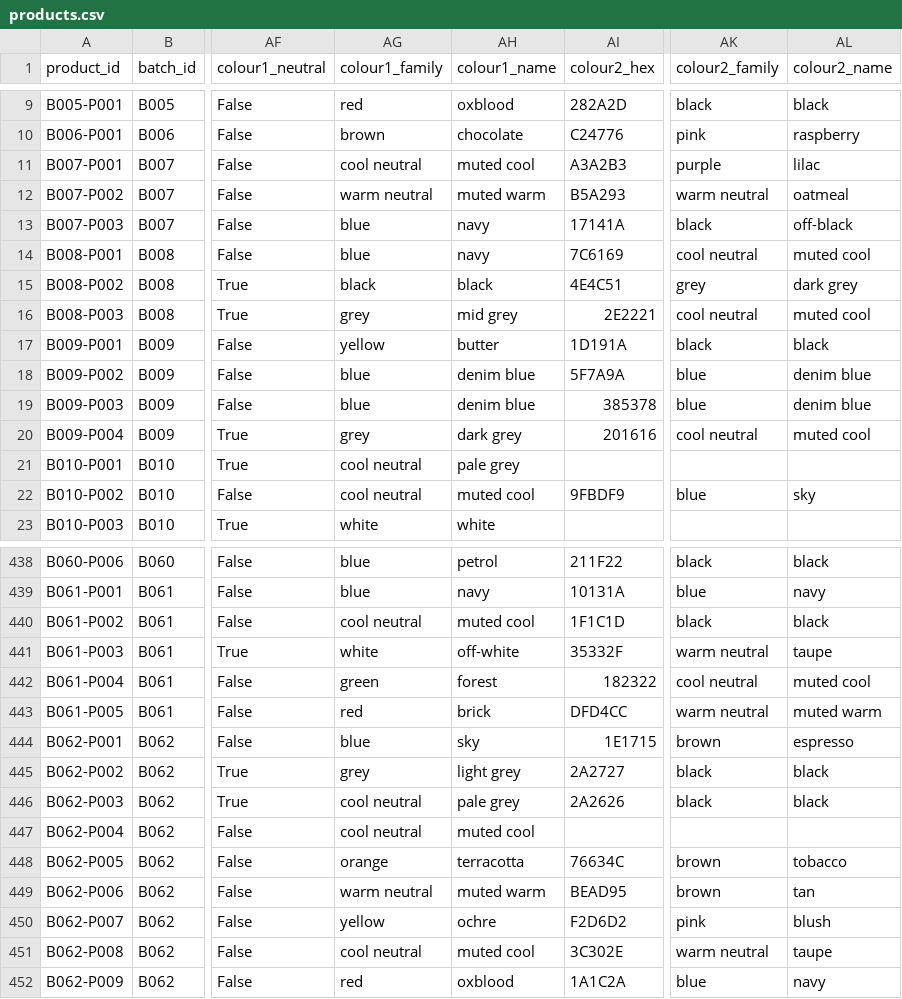
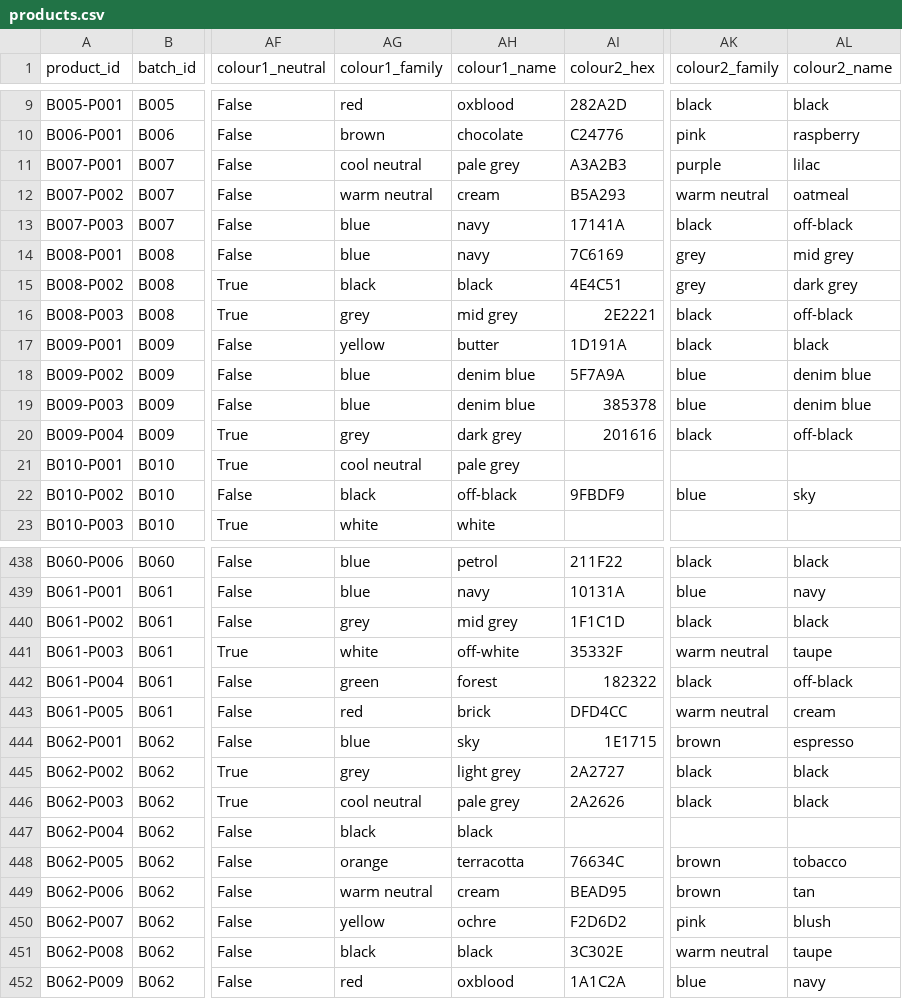
Before and after one commit to NozzaDD/relatively-normal, a CSV file: content/catalogue/products.csv, drawn as a sheet; only a part is shown, gaps mark what is left out; the diff covers the shown part only; the diff names each change by its address in the sheet, - before the commit and + after, or states it on an @@ line.

```diff
--- a/content/catalogue/products.csv
+++ b/content/catalogue/products.csv
-AH11 (colour1_name): muted cool
+AH11 (colour1_name): pale grey
-AH12 (colour1_name): muted warm
+AH12 (colour1_name): cream
-AK14 (colour2_family): cool neutral
+AK14 (colour2_family): grey
-AL14 (colour2_name): muted cool
+AL14 (colour2_name): mid grey
-AK16 (colour2_family): cool neutral
+AK16 (colour2_family): black
-AL16 (colour2_name): muted cool
+AL16 (colour2_name): off-black
-AK20 (colour2_family): cool neutral
+AK20 (colour2_family): black
-AL20 (colour2_name): muted cool
+AL20 (colour2_name): off-black
-AG22 (colour1_family): cool neutral
+AG22 (colour1_family): black
-AH22 (colour1_name): muted cool
+AH22 (colour1_name): off-black
-AG440 (colour1_family): cool neutral
+AG440 (colour1_family): grey
-AH440 (colour1_name): muted cool
+AH440 (colour1_name): mid grey
-AK442 (colour2_family): cool neutral
+AK442 (colour2_family): black
-AL442 (colour2_name): muted cool
+AL442 (colour2_name): off-black
-AL443 (colour2_name): muted warm
+AL443 (colour2_name): cream
-AG447 (colour1_family): cool neutral
+AG447 (colour1_family): black
-AH447 (colour1_name): muted cool
+AH447 (colour1_name): black
-AH449 (colour1_name): muted warm
+AH449 (colour1_name): cream
-AG451 (colour1_family): cool neutral
+AG451 (colour1_family): black
-AH451 (colour1_name): muted cool
+AH451 (colour1_name): black
```
Also changed, not shown: 178 edited cells elsewhere in this file, 10 other files.
